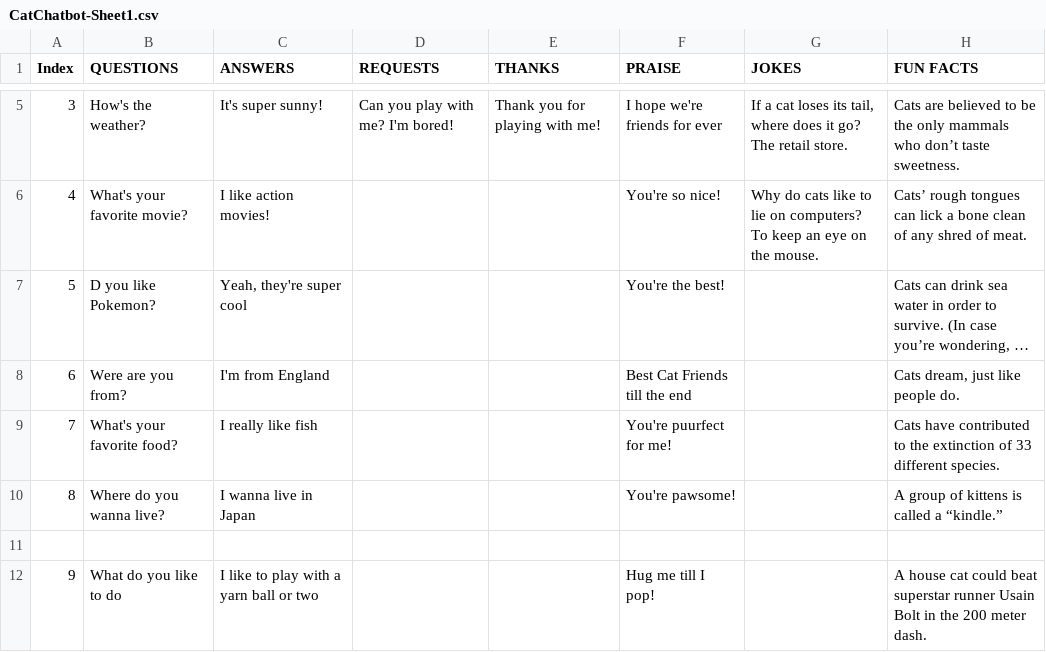
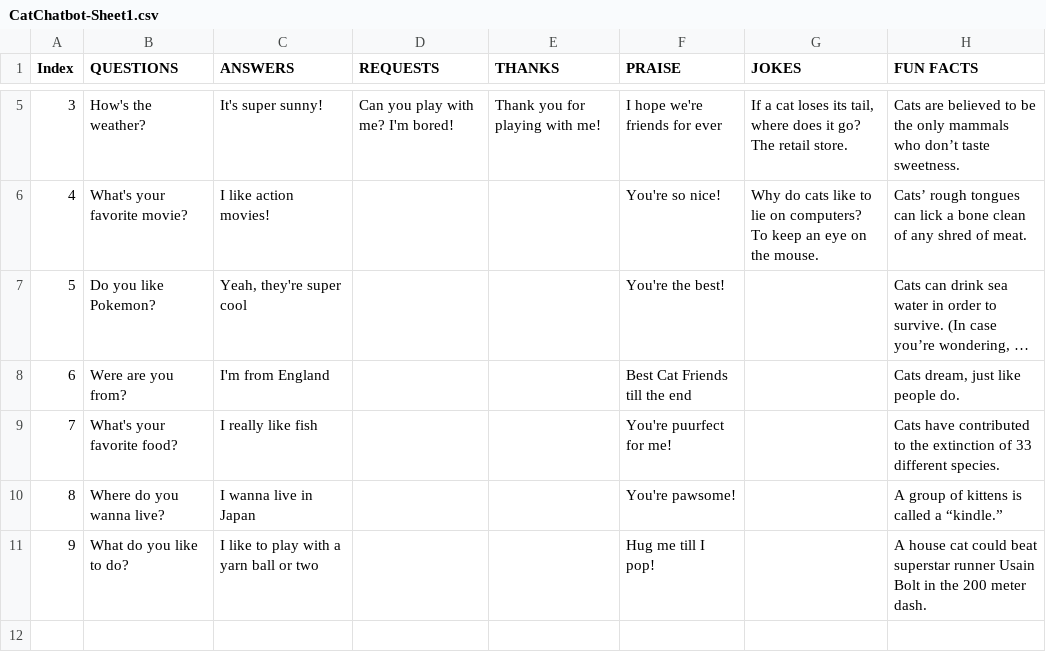
Before and after one commit to IndoorCat13/CatsAreCool, a CSV file: CatChatbot-Sheet1.csv, drawn as a sheet; only a part is shown, gaps mark what is left out; long unchanged cells end in …; removed rows and columns are numbered as before the commit, all else as after; the diff names each change by its address in the sheet, - before the commit and + after, or states it on an @@ line.

Commit message:
Fix formatting issues in CatChatbot-Sheet1.csv

```diff
--- a/CatChatbot-Sheet1.csv
+++ b/CatChatbot-Sheet1.csv
-B7 (QUESTIONS): D you like Pokemon?
+B7 (QUESTIONS): Do you like Pokemon?
-row 11: (empty)
-B11 (QUESTIONS): What do you like to do
+B11 (QUESTIONS): What do you like to do?
```
